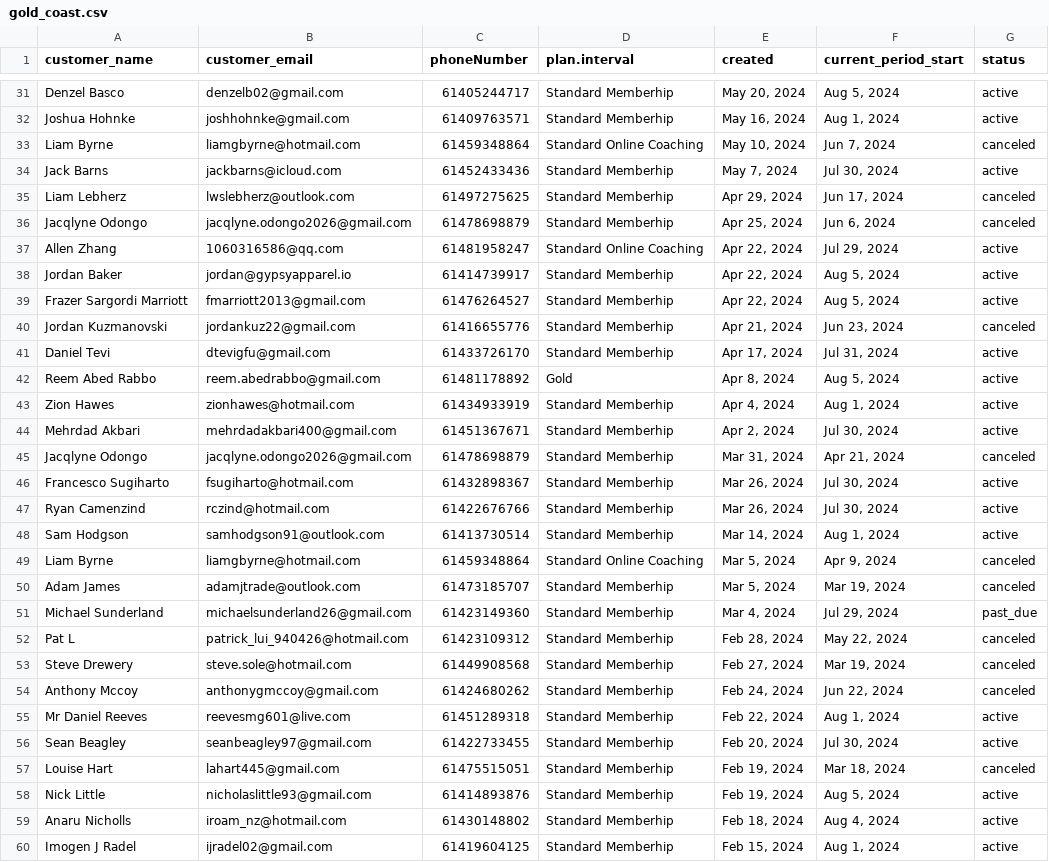
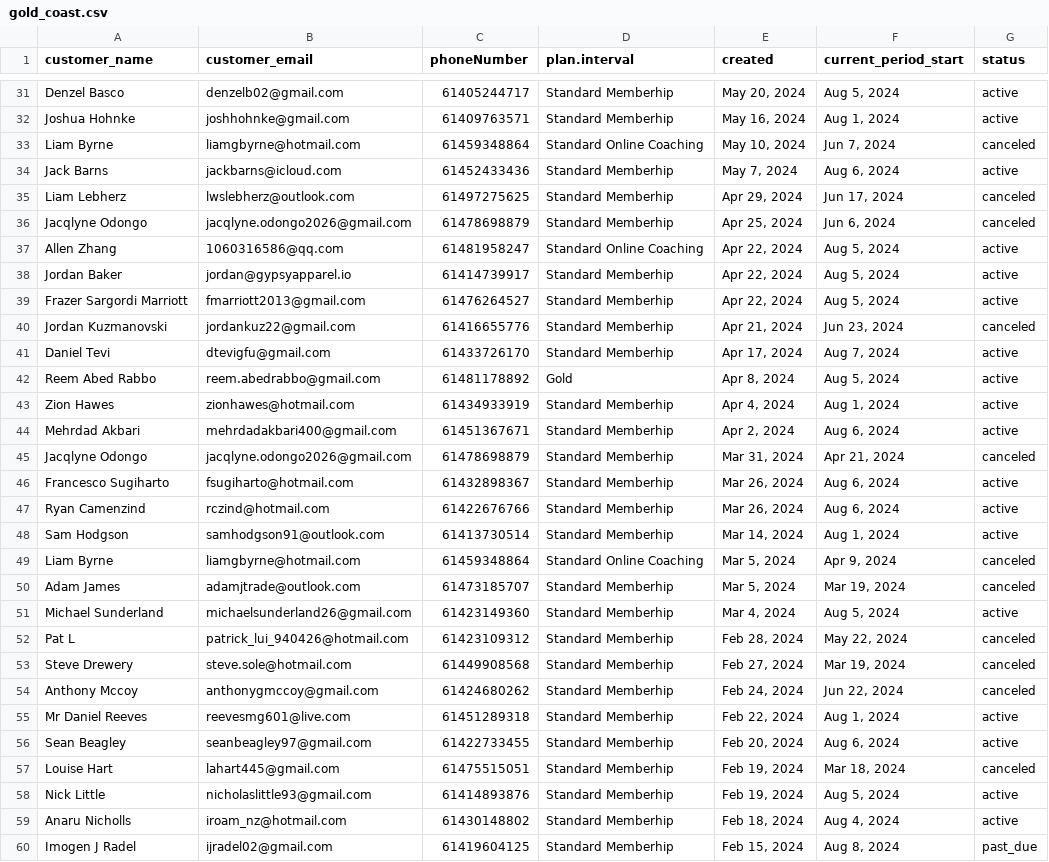
Before and after one commit to mkingopng/ZeroW, a CSV file: src/gold_coast.csv, drawn as a sheet; only a part is shown, gaps mark what is left out; the diff covers the shown part only.

```diff
--- a/src/gold_coast.csv
+++ b/src/gold_coast.csv
@@ -33,6 +33,6 @@
 "Liam Byrne","liamgbyrne@hotmail.com","61459348864","Standard Online Coaching","May 10, 2024","Jun 7, 2024","canceled"
-"Jack Barns","jackbarns@icloud.com","61452433436","Standard Memberhip","May 7, 2024","Jul 30, 2024","active"
+"Jack Barns","jackbarns@icloud.com","61452433436","Standard Memberhip","May 7, 2024","Aug 6, 2024","active"
 "Liam Lebherz","lwslebherz@outlook.com","61497275625","Standard Memberhip","Apr 29, 2024","Jun 17, 2024","canceled"
 "Jacqlyne Odongo","jacqlyne.odongo2026@gmail.com","61478698879","Standard Memberhip","Apr 25, 2024","Jun 6, 2024","canceled"
-"Allen Zhang","1060316586@qq.com","61481958247","Standard Online Coaching","Apr 22, 2024","Jul 29, 2024","active"
+"Allen Zhang","1060316586@qq.com","61481958247","Standard Online Coaching","Apr 22, 2024","Aug 5, 2024","active"
 "Jordan Baker","jordan@gypsyapparel.io","61414739917","Standard Memberhip","Apr 22, 2024","Aug 5, 2024","active"
@@ -40,9 +40,9 @@
 "Jordan Kuzmanovski","jordankuz22@gmail.com","61416655776","Standard Memberhip","Apr 21, 2024","Jun 23, 2024","canceled"
-"Daniel Tevi","dtevigfu@gmail.com","61433726170","Standard Memberhip","Apr 17, 2024","Jul 31, 2024","active"
+"Daniel Tevi","dtevigfu@gmail.com","61433726170","Standard Memberhip","Apr 17, 2024","Aug 7, 2024","active"
 "Reem Abed Rabbo","reem.abedrabbo@gmail.com","61481178892","Gold","Apr 8, 2024","Aug 5, 2024","active"
 "Zion Hawes","zionhawes@hotmail.com","61434933919","Standard Memberhip","Apr 4, 2024","Aug 1, 2024","active"
-"Mehrdad Akbari","mehrdadakbari400@gmail.com","61451367671","Standard Memberhip","Apr 2, 2024","Jul 30, 2024","active"
+"Mehrdad Akbari","mehrdadakbari400@gmail.com","61451367671","Standard Memberhip","Apr 2, 2024","Aug 6, 2024","active"
 "Jacqlyne Odongo","jacqlyne.odongo2026@gmail.com","61478698879","Standard Memberhip","Mar 31, 2024","Apr 21, 2024","canceled"
-"Francesco Sugiharto","fsugiharto@hotmail.com","61432898367","Standard Memberhip","Mar 26, 2024","Jul 30, 2024","active"
-"Ryan Camenzind","rczind@hotmail.com","61422676766","Standard Memberhip","Mar 26, 2024","Jul 30, 2024","active"
+"Francesco Sugiharto","fsugiharto@hotmail.com","61432898367","Standard Memberhip","Mar 26, 2024","Aug 6, 2024","active"
+"Ryan Camenzind","rczind@hotmail.com","61422676766","Standard Memberhip","Mar 26, 2024","Aug 6, 2024","active"
 "Sam Hodgson","samhodgson91@outlook.com","61413730514","Standard Memberhip","Mar 14, 2024","Aug 1, 2024","active"
@@ -50,3 +50,3 @@
 "Adam James","adamjtrade@outlook.com","61473185707","Standard Memberhip","Mar 5, 2024","Mar 19, 2024","canceled"
-"Michael Sunderland","michaelsunderland26@gmail.com","61423149360","Standard Memberhip","Mar 4, 2024","Jul 29, 2024","past_due"
+"Michael Sunderland","michaelsunderland26@gmail.com","61423149360","Standard Memberhip","Mar 4, 2024","Aug 5, 2024","active"
 "Pat L","patrick_lui_940426@hotmail.com","61423109312","Standard Memberhip","Feb 28, 2024","May 22, 2024","canceled"
@@ -55,3 +55,3 @@
 "Mr Daniel Reeves","reevesmg601@live.com","61451289318","Standard Memberhip","Feb 22, 2024","Aug 1, 2024","active"
-"Sean Beagley","seanbeagley97@gmail.com","61422733455","Standard Memberhip","Feb 20, 2024","Jul 30, 2024","active"
+"Sean Beagley","seanbeagley97@gmail.com","61422733455","Standard Memberhip","Feb 20, 2024","Aug 6, 2024","active"
 "Louise Hart","lahart445@gmail.com","61475515051","Standard Memberhip","Feb 19, 2024","Mar 18, 2024","canceled"
@@ -59,2 +59,2 @@
 "Anaru Nicholls","iroam_nz@hotmail.com","61430148802","Standard Memberhip","Feb 18, 2024","Aug 4, 2024","active"
-"Imogen J Radel","ijradel02@gmail.com","61419604125","Standard Memberhip","Feb 15, 2024","Aug 1, 2024","active"
+"Imogen J Radel","ijradel02@gmail.com","61419604125","Standard Memberhip","Feb 15, 2024","Aug 8, 2024","past_due"
```
Also changed, not shown: 55 edited cells elsewhere in this file, src/cairns.csv, src/merged_data.csv, 4 other files.
